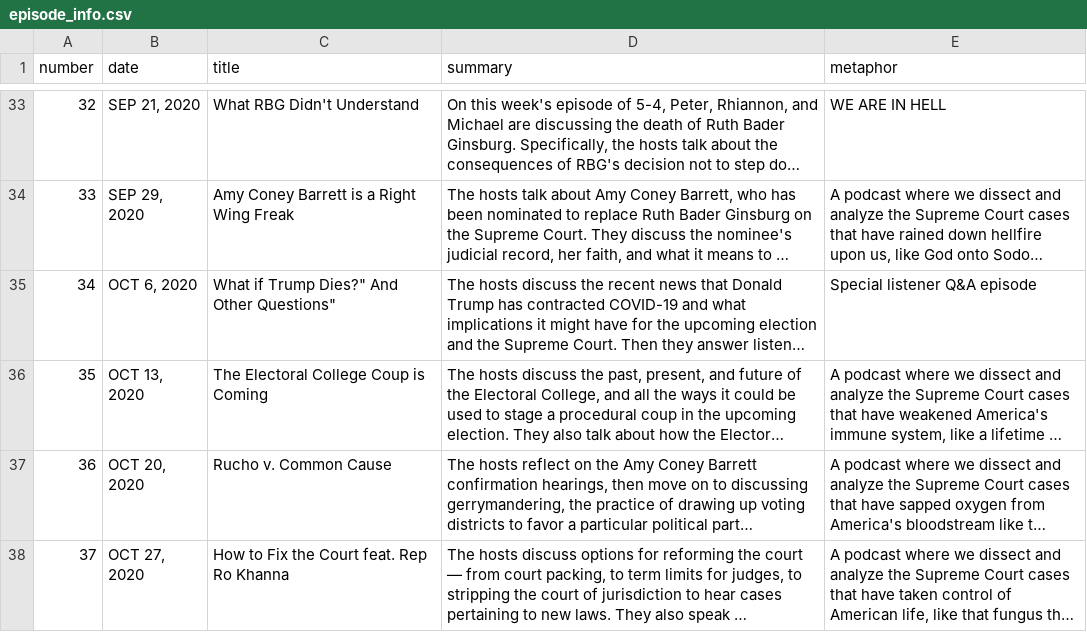
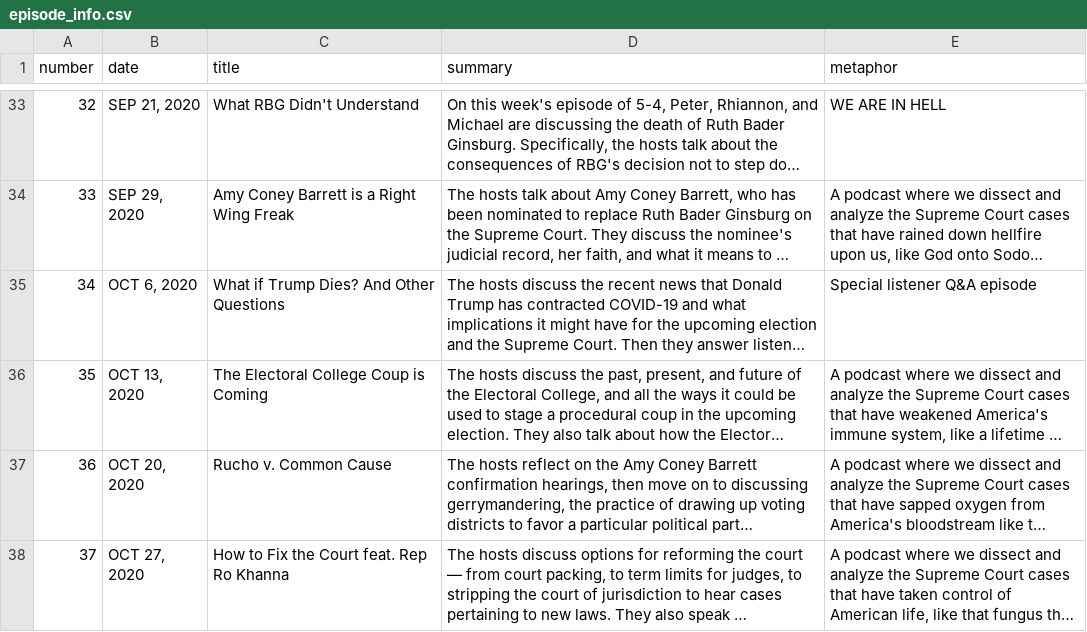
Before and after one commit to MurphyPone/fivefourpod-website, a CSV file: scripts/episode_info.csv, drawn as a sheet; only a part is shown, gaps mark what is left out; long unchanged cells end in …; the diff names each change by its address in the sheet, - before the commit and + after, or states it on an @@ line.

```diff
--- a/scripts/episode_info.csv
+++ b/scripts/episode_info.csv
-C35 (title): What if Trump Dies?" And Other Questions"
+C35 (title): What if Trump Dies? And Other Questions
```
Also changed, not shown: 4 other files.
